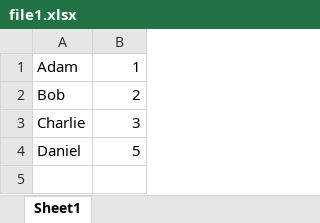
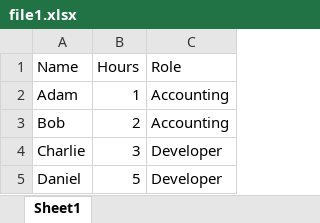
Before and after one commit to mikethompson100/cli, an Excel workbook: file1.xlsx, sheet Sheet1, drawn as a sheet; values as stored, in another font and other column widths than the file's, no borders; addresses are those after the commit; the diff names each change by its address in the sheet, - before the commit and + after, or states it on an @@ line.

```diff
--- a/file1.xlsx (sheet Sheet1)
+++ b/file1.xlsx (sheet Sheet1)
+column C, rows 2-5: Accounting | Accounting | Developer | Developer
+row 1: Name | Hours | Role
```
Also changed, not shown: file2.xlsx, 2 other files.
